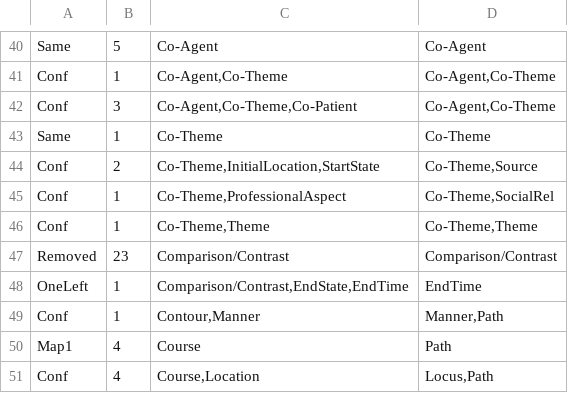
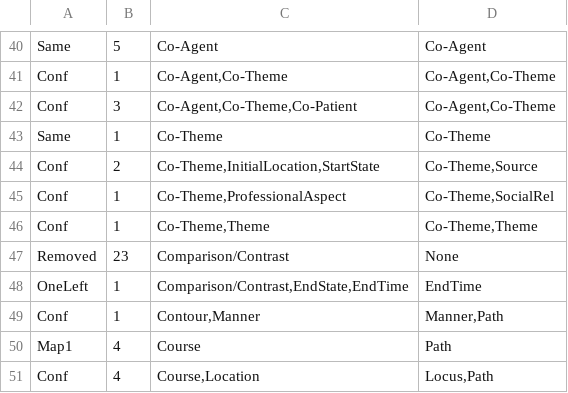
Before and after one commit to kenclr/pdep2psst2, a TSV file: psst-v2-new.tsv, drawn as a sheet; only a part is shown, gaps mark what is left out.

Commit message:
Tentative map from v1 to v2 supersenses

```diff
--- a/psst-v2-new.tsv
+++ b/psst-v2-new.tsv
@@ -46,3 +46,3 @@ Conf	1	Co-Theme,ProfessionalAspect	Co-Theme,SocialRel
 Conf	1	Co-Theme,Theme	Co-Theme,Theme
-Removed	23	Comparison/Contrast	Comparison/Contrast
+Removed	23	Comparison/Contrast	None
 OneLeft	1	Comparison/Contrast,EndState,EndTime	EndTime
```
